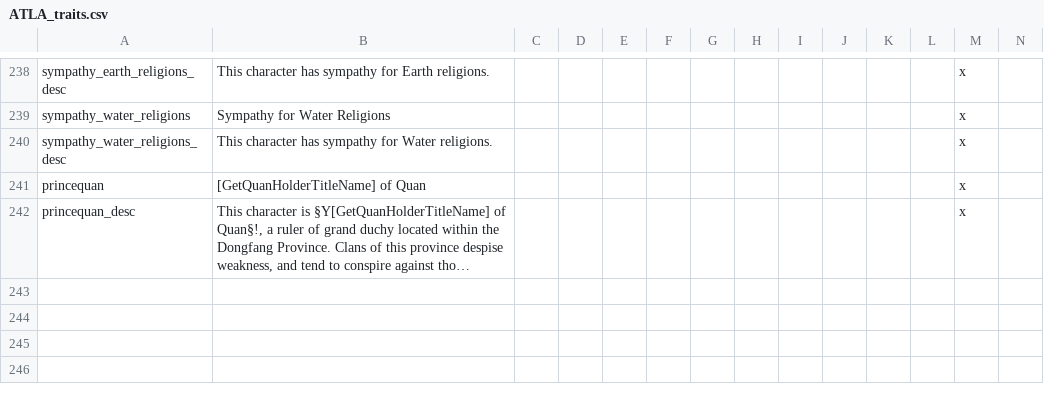
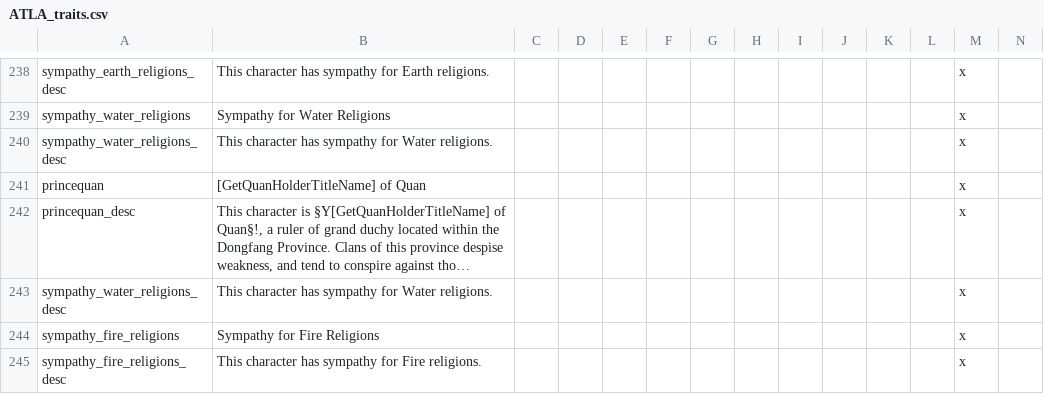
Before and after one commit to TypicalCrusader/ATLA-restored, a CSV file: avatar - four nations restored/localisation/ATLA_traits.csv, drawn as a sheet; only a part is shown, gaps mark what is left out; long unchanged cells end in …; rows hold the shown columns only; the diff names each change by its address in the sheet, - before the commit and + after, or states it on an @@ line.

Commit message:
Dong 15.1

```diff
--- a/avatar - four nations restored/localisation/ATLA_traits.csv
+++ b/avatar - four nations restored/localisation/ATLA_traits.csv
+row 243: sympathy_water_religions_desc | This character has sympathy for Water religions. |  |  |  |  |  |  |  |  |  |  | x
+row 244: sympathy_fire_religions | Sympathy for Fire Religions |  |  |  |  |  |  |  |  |  |  | x
+row 245: sympathy_fire_religions_desc | This character has sympathy for Fire religions. |  |  |  |  |  |  |  |  |  |  | x
```
